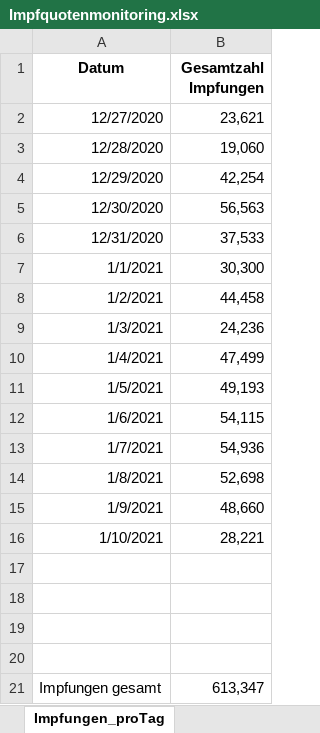
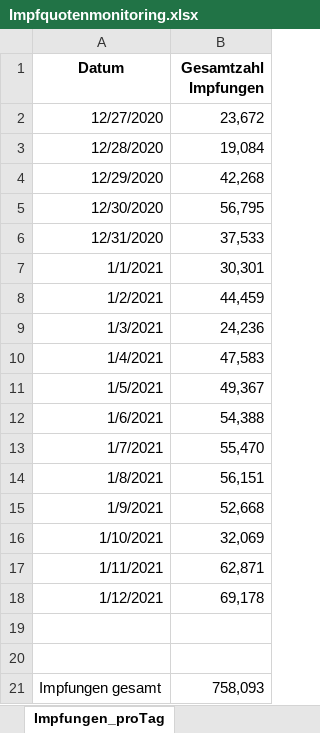
Before and after one commit to GarunWindtotem/Auswertung_Covid_19, an Excel workbook: input/Impfquotenmonitoring.xlsx, sheet Impfungen_proTag, drawn as a sheet; values as stored, in another font and other column widths than the file's, no borders; removed rows and columns are numbered as before the commit, all else as after; the diff names each change by its address in the sheet, - before the commit and + after, or states it on an @@ line.

```diff
--- a/input/Impfquotenmonitoring.xlsx (sheet Impfungen_proTag)
+++ b/input/Impfquotenmonitoring.xlsx (sheet Impfungen_proTag)
-B2 (Gesamtzahl Impfungen): 23,621
+B2 (Gesamtzahl Impfungen): 23,672
-B3 (Gesamtzahl Impfungen): 19,060
+B3 (Gesamtzahl Impfungen): 19,084
-B4 (Gesamtzahl Impfungen): 42,254
+B4 (Gesamtzahl Impfungen): 42,268
-B5 (Gesamtzahl Impfungen): 56,563
+B5 (Gesamtzahl Impfungen): 56,795
-B7 (Gesamtzahl Impfungen): 30,300
+B7 (Gesamtzahl Impfungen): 30,301
-B8 (Gesamtzahl Impfungen): 44,458
+B8 (Gesamtzahl Impfungen): 44,459
-B10 (Gesamtzahl Impfungen): 47,499
+B10 (Gesamtzahl Impfungen): 47,583
-B11 (Gesamtzahl Impfungen): 49,193
+B11 (Gesamtzahl Impfungen): 49,367
-B12 (Gesamtzahl Impfungen): 54,115
+B12 (Gesamtzahl Impfungen): 54,388
-B13 (Gesamtzahl Impfungen): 54,936
+B13 (Gesamtzahl Impfungen): 55,470
-B14 (Gesamtzahl Impfungen): 52,698
+B14 (Gesamtzahl Impfungen): 56,151
-B15 (Gesamtzahl Impfungen): 48,660
+B15 (Gesamtzahl Impfungen): 52,668
-B16 (Gesamtzahl Impfungen): 28,221
+B16 (Gesamtzahl Impfungen): 32,069
+row 17: 1/11/2021 | 62,871
+row 18: 1/12/2021 | 69,178
-row 19: (empty)
-row 20: (empty)
-B21 (Gesamtzahl Impfungen): 613,347
+B21 (Gesamtzahl Impfungen): 758,093
```
Also changed, not shown: sheet Impfungen_bis_einschl_12.01.21, sheet Erläuterung, other sheet tabs, input/Testzahlen-gesamt.xlsx, 28 other files.
